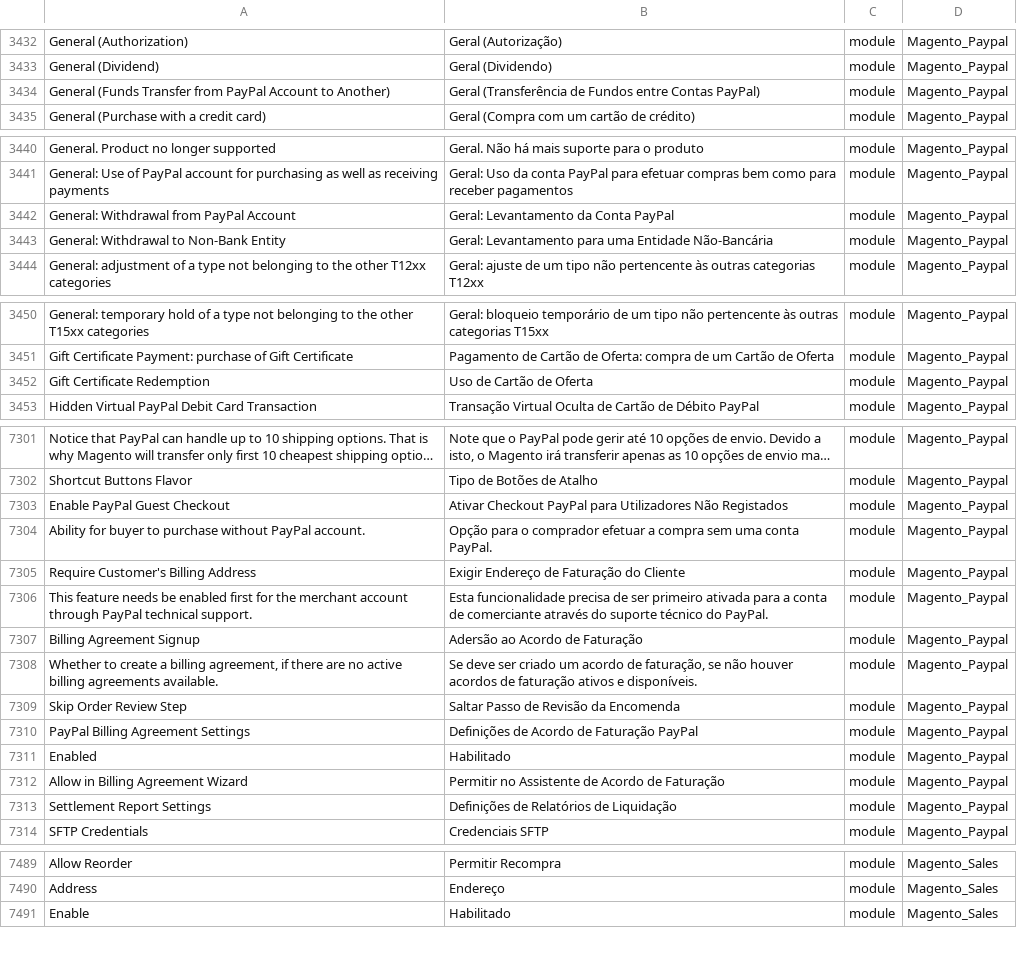
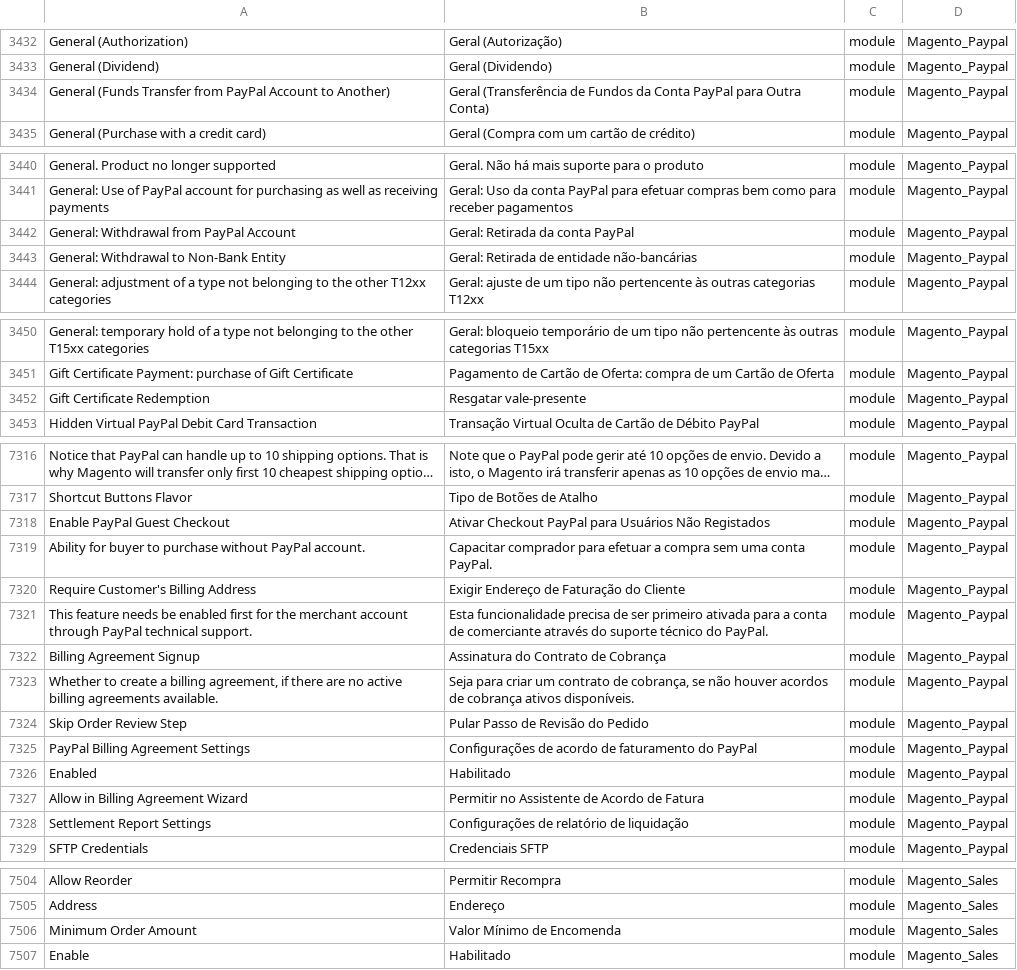
Before and after one commit to Magento2Translations/language_pt_br, a CSV file: pt_BR.csv, drawn as a sheet; only a part is shown, gaps mark what is left out; long unchanged cells end in …; addresses are those after the commit; the diff covers the shown part only; the diff names each change by its address in the sheet, - before the commit and + after, or states it on an @@ line.

```diff
--- a/pt_BR.csv
+++ b/pt_BR.csv
-B3434: …de Fundos entre Contas PayPal)
+B3434: …de Fundos da Conta PayPal para Outra Conta)
-B3442: Geral: Levantamento da Conta PayPal
+B3442: Geral: Retirada da conta PayPal
-B3443: Geral: Levantamento para uma Entidade Não-Bancária
+B3443: Geral: Retirada de entidade não-bancárias
-B3452: Uso de Cartão de Oferta
+B3452: Resgatar vale-presente
-B7318: …PayPal para Utilizadores Não Registados
+B7318: …PayPal para Usuários Não Registados
-B7319: Opção para o comprador efetuar a…
+B7319: Capacitar comprador para efetuar a…
-B7322: Adersão ao Acordo de Faturação
+B7322: Assinatura do Contrato de Cobrança
-B7323: Se deve ser criado um acordo de faturação, se não houver acordos de faturação ativos e disponíveis.
+B7323: Seja para criar um contrato de cobrança, se não houver acordos de cobrança ativos disponíveis.
-B7324: Saltar Passo de Revisão da Encomenda
+B7324: Pular Passo de Revisão do Pedido
-B7325: Definições de Acordo de Faturação PayPal
+B7325: Configurações de acordo de faturamento do PayPal
-B7327: Permitir no Assistente de Acordo de Faturação
+B7327: Permitir no Assistente de Acordo de Fatura
-B7328: Definições de Relatórios de Liquidação
+B7328: Configurações de relatório de liquidação
+row 7506: Minimum Order Amount | Valor Mínimo de Encomenda | module | Magento_Sales
```
Also changed, not shown: 19 added rows and 12 edited cells elsewhere in this file, 1 other file.
